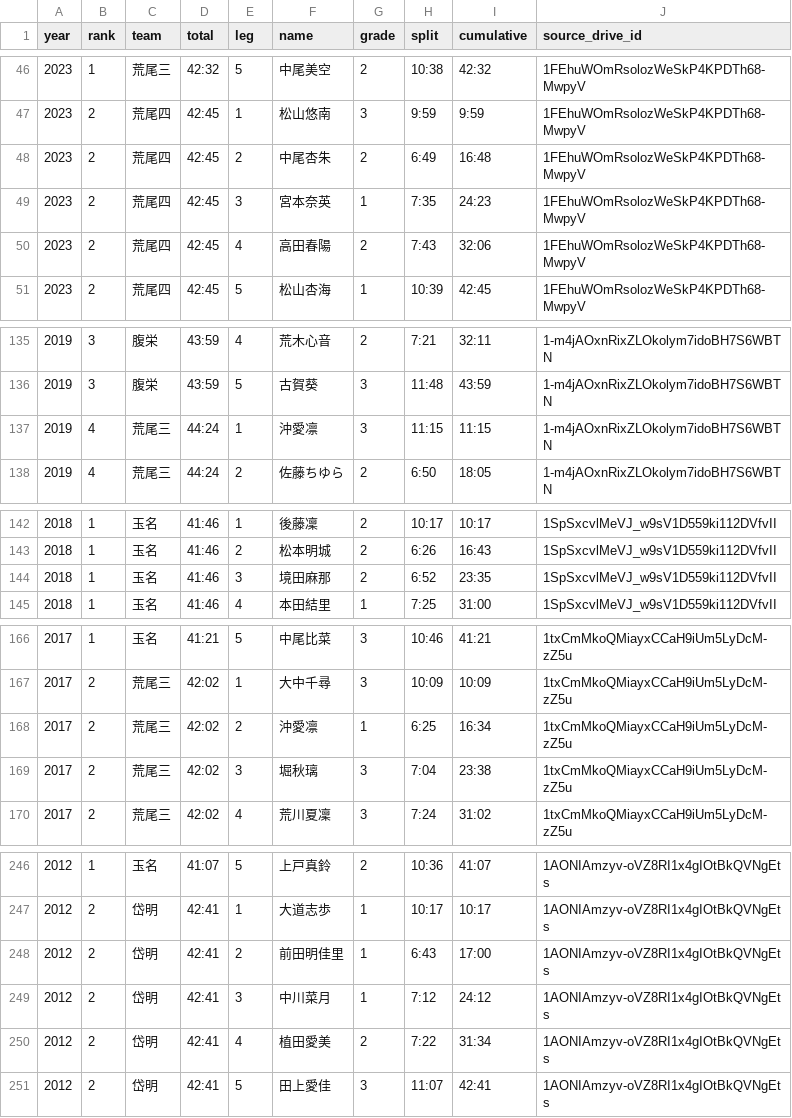
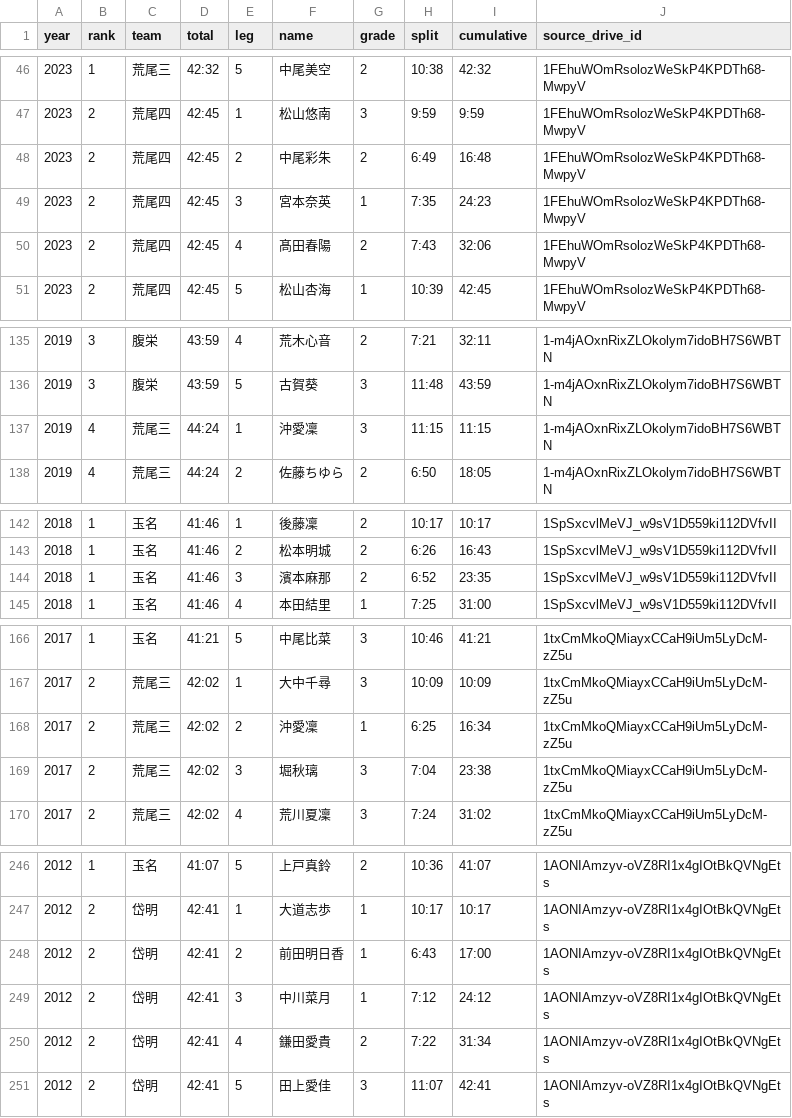
Before and after one commit to tatsuki-github/INBOX, a CSV file: input/aragyoku/women_top4_athletes.csv, drawn as a sheet; only a part is shown, gaps mark what is left out; the diff covers the shown part only.

```diff
--- a/input/aragyoku/women_top4_athletes.csv
+++ b/input/aragyoku/women_top4_athletes.csv
@@ -47,5 +47,5 @@ year,rank,team,total,leg,name,grade,split,cumulative,source_drive_id
 2023,2,荒尾四,42:45,1,松山悠南,3,9:59,9:59,1FEhuWOmRsolozWeSkP4KPDTh68-MwpyV
-2023,2,荒尾四,42:45,2,中尾杏朱,2,6:49,16:48,1FEhuWOmRsolozWeSkP4KPDTh68-MwpyV
+2023,2,荒尾四,42:45,2,中尾彩朱,2,6:49,16:48,1FEhuWOmRsolozWeSkP4KPDTh68-MwpyV
 2023,2,荒尾四,42:45,3,宮本奈英,1,7:35,24:23,1FEhuWOmRsolozWeSkP4KPDTh68-MwpyV
-2023,2,荒尾四,42:45,4,高田春陽,2,7:43,32:06,1FEhuWOmRsolozWeSkP4KPDTh68-MwpyV
+2023,2,荒尾四,42:45,4,髙田春陽,2,7:43,32:06,1FEhuWOmRsolozWeSkP4KPDTh68-MwpyV
 2023,2,荒尾四,42:45,5,松山杏海,1,10:39,42:45,1FEhuWOmRsolozWeSkP4KPDTh68-MwpyV
@@ -136,3 +136,3 @@ year,rank,team,total,leg,name,grade,split,cumulative,source_drive_id
 2019,3,腹栄,43:59,5,古賀葵,3,11:48,43:59,1-m4jAOxnRixZLOkolym7idoBH7S6WBTN
-2019,4,荒尾三,44:24,1,沖愛凛,3,11:15,11:15,1-m4jAOxnRixZLOkolym7idoBH7S6WBTN
+2019,4,荒尾三,44:24,1,沖愛凜,3,11:15,11:15,1-m4jAOxnRixZLOkolym7idoBH7S6WBTN
 2019,4,荒尾三,44:24,2,佐藤ちゆら,2,6:50,18:05,1-m4jAOxnRixZLOkolym7idoBH7S6WBTN
@@ -143,3 +143,3 @@ year,rank,team,total,leg,name,grade,split,cumulative,source_drive_id
 2018,1,玉名,41:46,2,松本明城,2,6:26,16:43,1SpSxcvlMeVJ_w9sV1D559ki112DVfvII
-2018,1,玉名,41:46,3,境田麻那,2,6:52,23:35,1SpSxcvlMeVJ_w9sV1D559ki112DVfvII
+2018,1,玉名,41:46,3,濱本麻那,2,6:52,23:35,1SpSxcvlMeVJ_w9sV1D559ki112DVfvII
 2018,1,玉名,41:46,4,本田結里,1,7:25,31:00,1SpSxcvlMeVJ_w9sV1D559ki112DVfvII
@@ -167,3 +167,3 @@ year,rank,team,total,leg,name,grade,split,cumulative,source_drive_id
 2017,2,荒尾三,42:02,1,大中千尋,3,10:09,10:09,1txCmMkoQMiayxCCaH9iUm5LyDcM-zZ5u
-2017,2,荒尾三,42:02,2,沖愛凛,1,6:25,16:34,1txCmMkoQMiayxCCaH9iUm5LyDcM-zZ5u
+2017,2,荒尾三,42:02,2,沖愛凜,1,6:25,16:34,1txCmMkoQMiayxCCaH9iUm5LyDcM-zZ5u
 2017,2,荒尾三,42:02,3,堀秋璃,3,7:04,23:38,1txCmMkoQMiayxCCaH9iUm5LyDcM-zZ5u
@@ -247,5 +247,5 @@ year,rank,team,total,leg,name,grade,split,cumulative,source_drive_id
 2012,2,岱明,42:41,1,大道志歩,1,10:17,10:17,1AONIAmzyv-oVZ8RI1x4gIOtBkQVNgEts
-2012,2,岱明,42:41,2,前田明佳里,1,6:43,17:00,1AONIAmzyv-oVZ8RI1x4gIOtBkQVNgEts
+2012,2,岱明,42:41,2,前田明日香,1,6:43,17:00,1AONIAmzyv-oVZ8RI1x4gIOtBkQVNgEts
 2012,2,岱明,42:41,3,中川菜月,1,7:12,24:12,1AONIAmzyv-oVZ8RI1x4gIOtBkQVNgEts
-2012,2,岱明,42:41,4,植田愛美,2,7:22,31:34,1AONIAmzyv-oVZ8RI1x4gIOtBkQVNgEts
+2012,2,岱明,42:41,4,鎌田愛貴,2,7:22,31:34,1AONIAmzyv-oVZ8RI1x4gIOtBkQVNgEts
 2012,2,岱明,42:41,5,田上愛佳,3,11:07,42:41,1AONIAmzyv-oVZ8RI1x4gIOtBkQVNgEts
```
Also changed, not shown: 2 edited cells elsewhere in this file, out/analysis/aragyoku_women_track_joined.csv, 12 other files.
